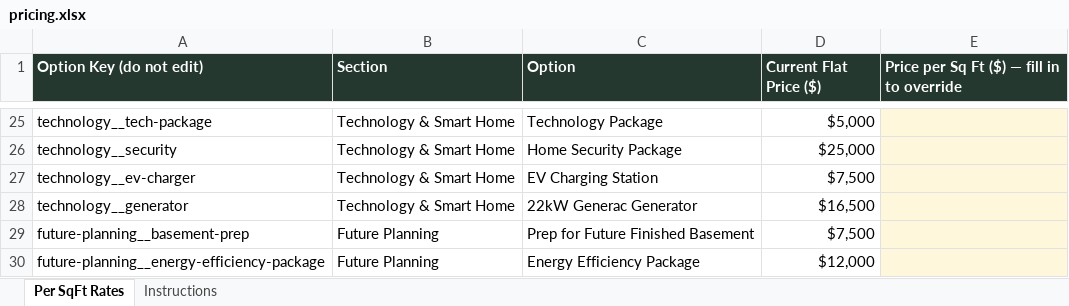
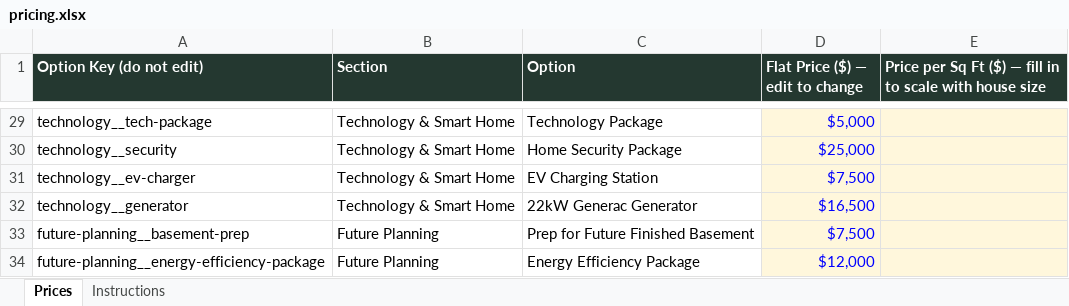
Before and after one commit to zaperroni/meadows-selections, an Excel workbook: data/pricing.xlsx, sheet Prices, drawn as a sheet; only a part is shown, gaps mark what is left out; values as stored, in another font and other column widths than the file's, no borders; addresses are those after the commit; the diff covers the shown part only; the diff names each change by its address in the sheet, - before the commit and + after, or states it on an @@ line.

```diff
--- a/data/pricing.xlsx (sheet Prices)
+++ b/data/pricing.xlsx (sheet Prices)
-sheet tab: Per SqFt Rates
+sheet tab: Prices
-D1: Current Flat Price ($)
+D1: Flat Price ($) — edit to change
-E1: …in to override
+E1: …in to scale with house size
@@ D29:D34 fill: none → #FFF7DC, text colour: black → #0000FF @@
```
Also changed, not shown: 4 added rows, 1 edited cell and cell formats elsewhere in this sheet, sheet Instructions, 5 other files.
